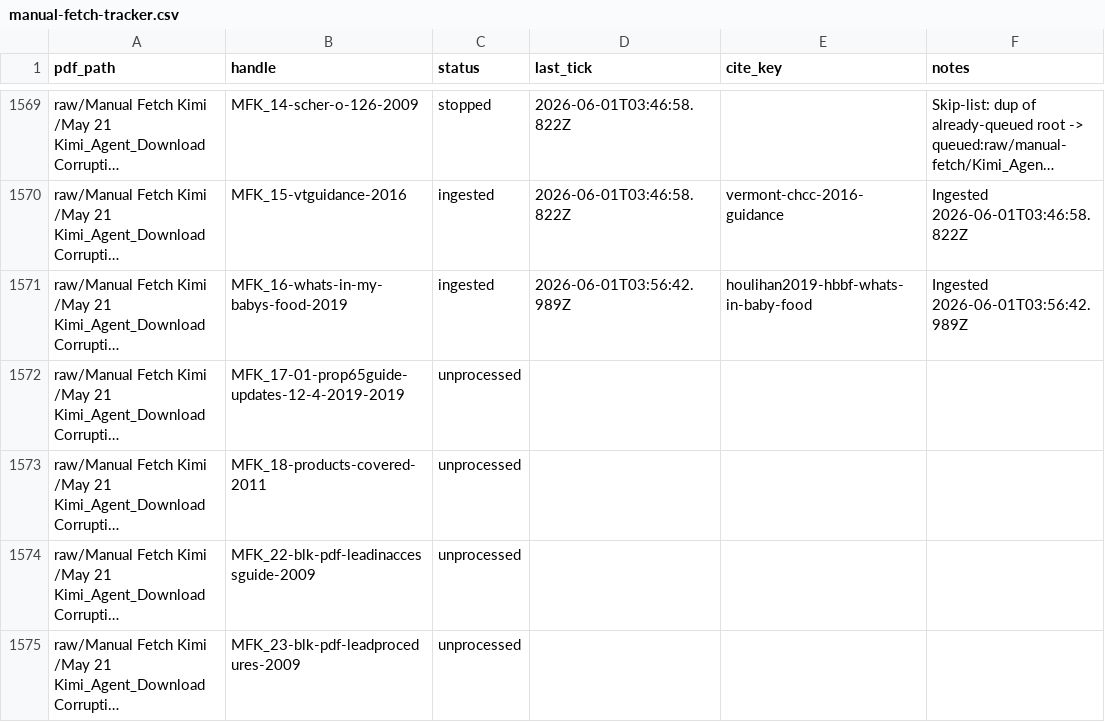
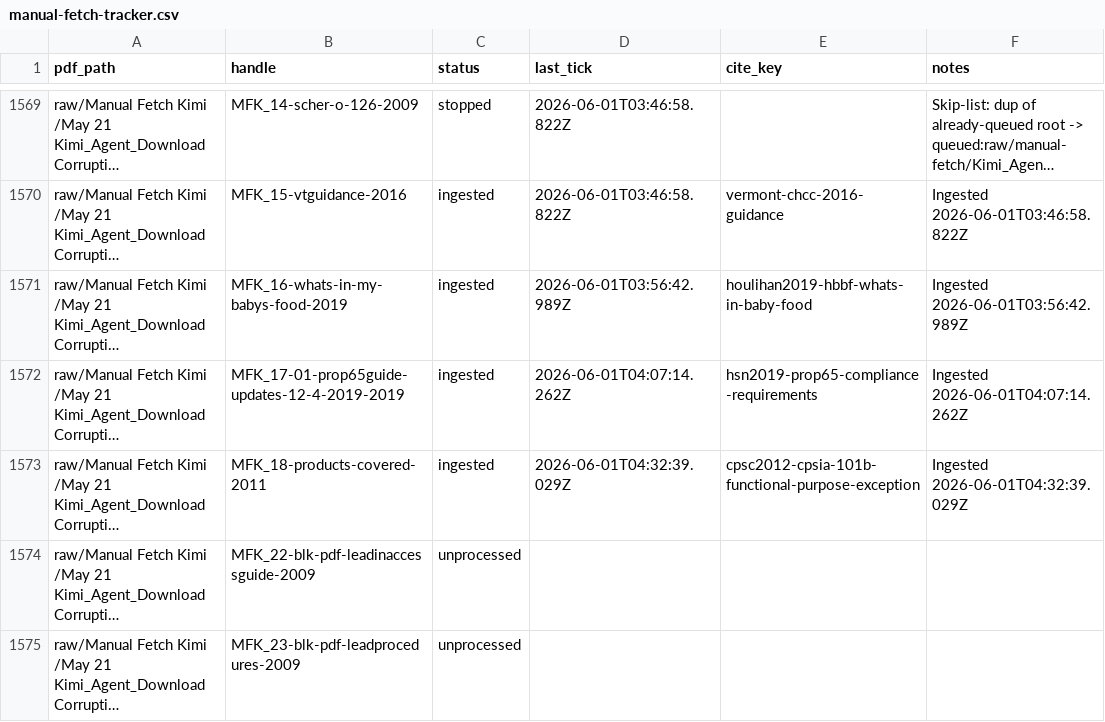
Before and after one commit to paleofoundation/heavymetalindex, a CSV file: data/evidence/autonomy/manual-fetch-tracker.csv, drawn as a sheet; only a part is shown, gaps mark what is left out; long unchanged cells end in …; the diff names each change by its address in the sheet, - before the commit and + after, or states it on an @@ line.

```diff
--- a/data/evidence/autonomy/manual-fetch-tracker.csv
+++ b/data/evidence/autonomy/manual-fetch-tracker.csv
-C1572:C1573 (status): unprocessed
+C1572:C1573 (status): ingested
-D1572 (last_tick): (empty)
+D1572 (last_tick): 2026-06-01T04:07:14.262Z
-E1572 (cite_key): (empty)
+E1572 (cite_key): hsn2019-prop65-compliance-requirements
-F1572 (notes): (empty)
+F1572 (notes): Ingested 2026-06-01T04:07:14.262Z
-D1573 (last_tick): (empty)
+D1573 (last_tick): 2026-06-01T04:32:39.029Z
-E1573 (cite_key): (empty)
+E1573 (cite_key): cpsc2012-cpsia-101b-functional-purpose-exception
-F1573 (notes): (empty)
+F1573 (notes): Ingested 2026-06-01T04:32:39.029Z
```
Also changed, not shown: data/evidence/audit-queue.csv, 10 other files.
